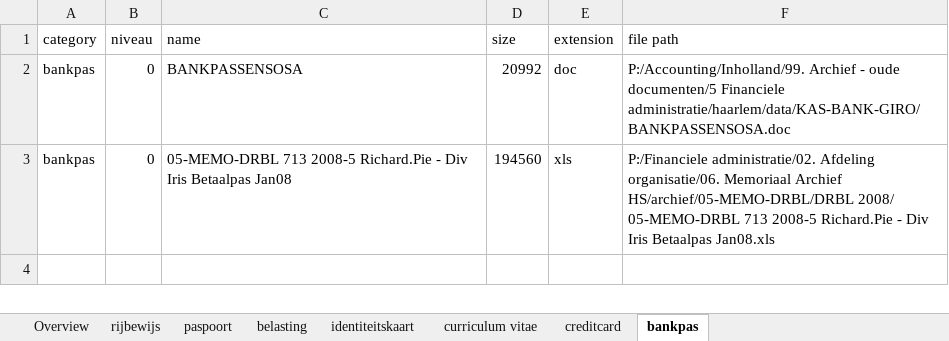
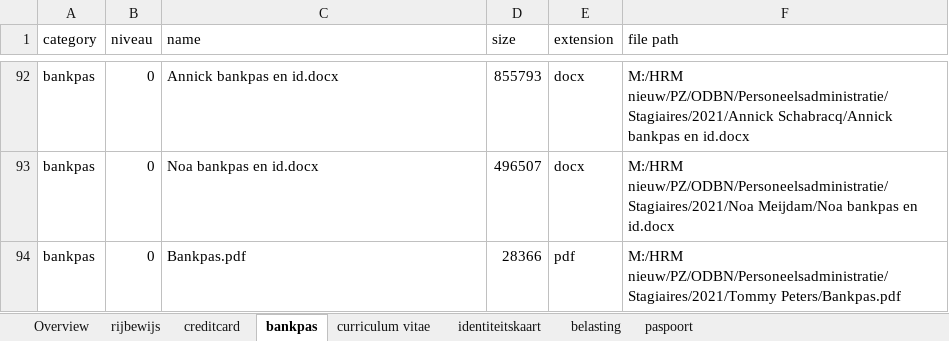
Before and after one commit to xillio/project-ODBN-analyse, an Excel workbook: Analytics/report/titleClassificationReport.xlsx, sheet bankpas, drawn as a sheet; only a part is shown, gaps mark what is left out; values as stored, in another font and other column widths than the file's, no borders; addresses are those after the commit; the diff covers the shown part only; the diff names each change by its address in the sheet, - before the commit and + after, or states it on an @@ line.

```diff
--- a/Analytics/report/titleClassificationReport.xlsx (sheet bankpas)
+++ b/Analytics/report/titleClassificationReport.xlsx (sheet bankpas)
@@ sheet tab order changed: Overview | rijbewijs | creditcard | bankpas | curriculum vitae | identiteitskaart | belasting | paspoort @@
-C92 (name): BANKPASSENSOSA
+C92 (name): Annick bankpas en id.docx
-D92 (size): 20992
+D92 (size): 855793
-E92 (extension): doc
+E92 (extension): docx
-F92 (file path): P:/Accounting/Inholland/99. Archief - oude documenten/5 Financiele administratie/haarlem/data/KAS-BANK-GIRO/BANKPASSENSOSA.doc
+F92 (file path): M:/HRM nieuw/PZ/ODBN/Personeelsadministratie/Stagiaires/2021/Annick Schabracq/Annick bankpas en id.docx
-C93 (name): 05-MEMO-DRBL 713 2008-5 Richard.Pie - Div Iris Betaalpas Jan08
+C93 (name): Noa bankpas en id.docx
-D93 (size): 194560
+D93 (size): 496507
-E93 (extension): xls
+E93 (extension): docx
-F93 (file path): P:/Financiele administratie/02. Afdeling organisatie/06. Memoriaal Archief HS/archief/05-MEMO-DRBL/DRBL 2008/ 05-MEMO-DRBL 713 2008-5 Richard.Pie - Div Iris Betaalpas Jan08.xls
+F93 (file path): M:/HRM nieuw/PZ/ODBN/Personeelsadministratie/Stagiaires/2021/Noa Meijdam/Noa bankpas en id.docx
+row 94: bankpas | 0 | Bankpas.pdf | 28366 | pdf | M:/HRM nieuw/PZ/ODBN/Personeelsadministratie/Stagiaires/2021/Tommy Peters/Bankpas.pdf
```
Also changed, not shown: 90 added rows elsewhere in this sheet, sheet belasting, sheet paspoort, sheet creditcard, sheet curriculum vitae, sheet identiteitskaart, sheet rijbewijs, 1 more sheet, 18 other files.
